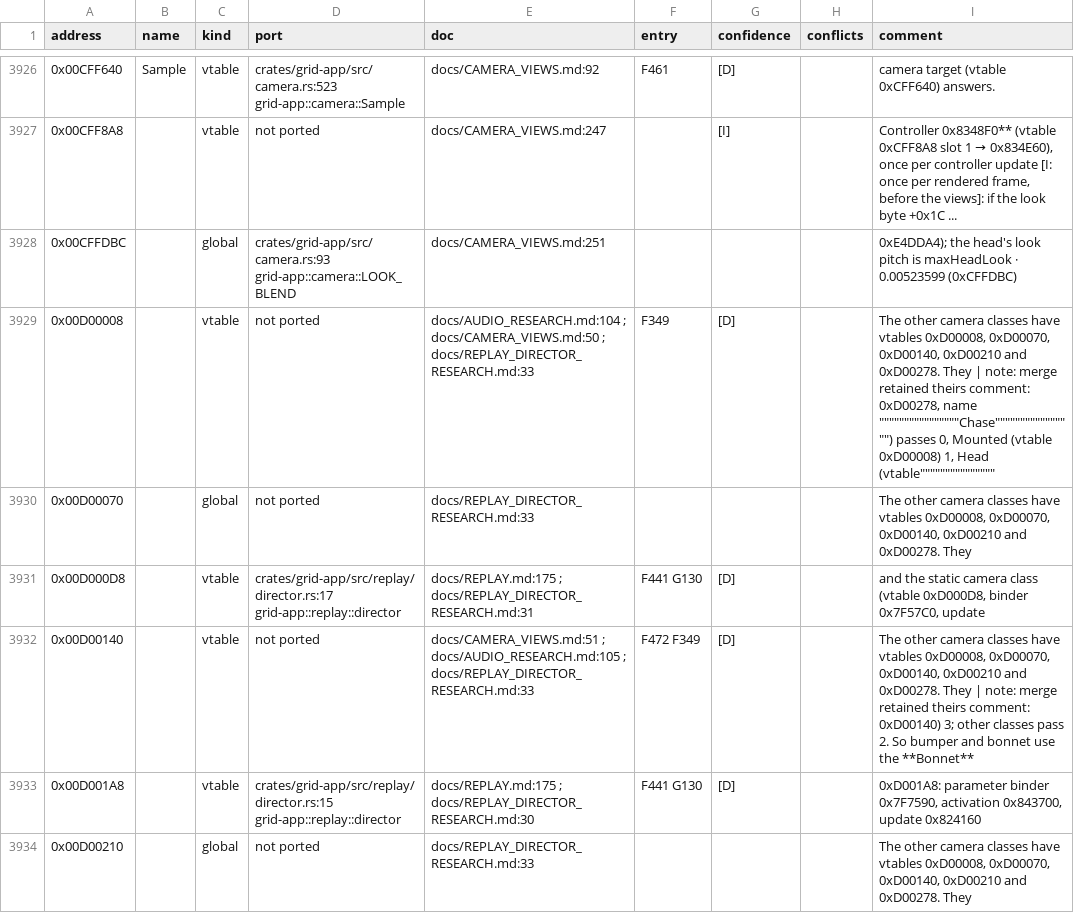
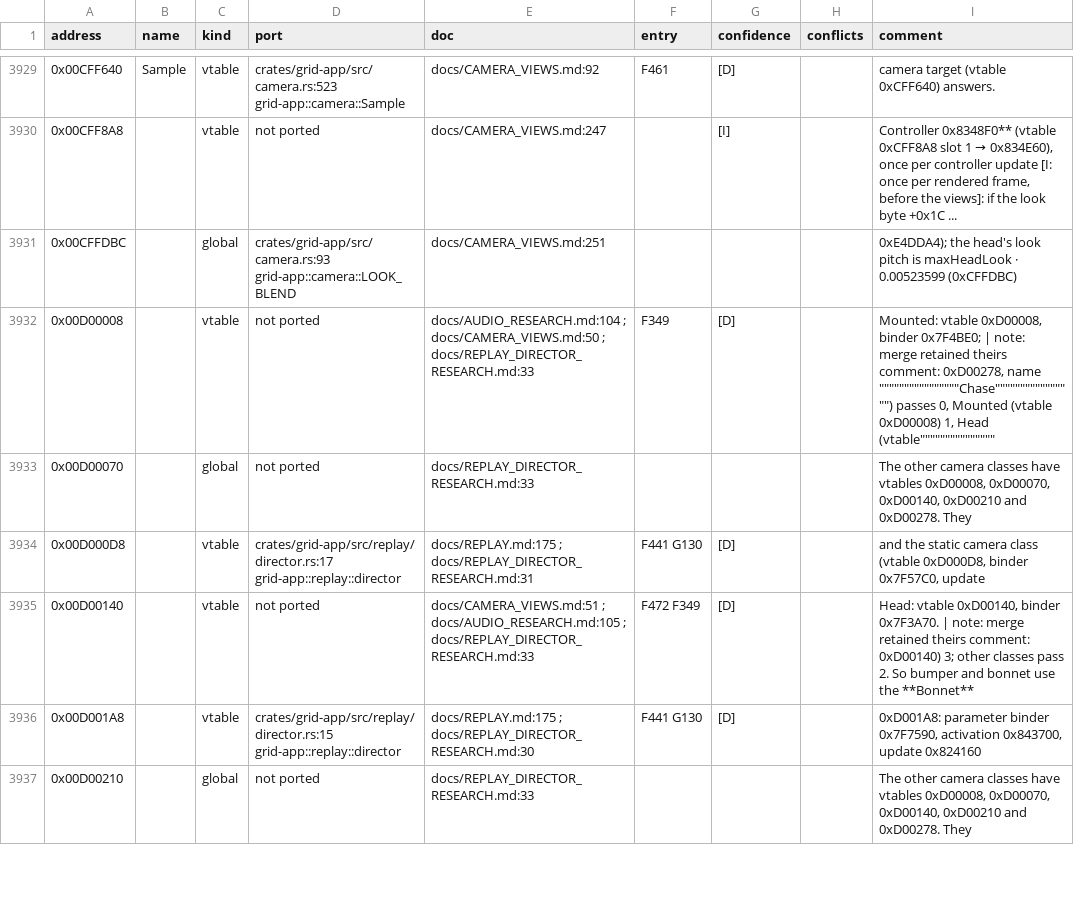
Before and after one commit to PipeKnight/drig-race-driver, a TSV file: docs/re/symbols.tsv, drawn as a sheet; only a part is shown, gaps mark what is left out; the diff covers the shown part only.

```diff
--- a/docs/re/symbols.tsv
+++ b/docs/re/symbols.tsv
@@ -3928,6 +3931,6 @@ address	name	kind	port	doc	entry	confidence	conflicts	comment
 0x00CFFDBC		global	crates/grid-app/src/camera.rs:93 grid-app::camera::LOOK_BLEND	docs/CAMERA_VIEWS.md:251				0xE4DDA4); the head's look pitch is maxHeadLook · 0.00523599 (0xCFFDBC)
-0x00D00008		vtable	not ported	docs/AUDIO_RESEARCH.md:104 ; docs/CAMERA_VIEWS.md:50 ; docs/REPLAY_DIRECTOR_RESEARCH.md:33	F349	[D]		The other camera classes have vtables 0xD00008, 0xD00070, 0xD00140, 0xD00210 and 0xD00278. They | note: merge retained theirs comment: 0xD00278, name """"""""""""""""Chase"""""""""""""""") passes 0, Mounted (vtable 0xD00008) 1, Head (vtable"""""""""""""""
+0x00D00008		vtable	not ported	docs/AUDIO_RESEARCH.md:104 ; docs/CAMERA_VIEWS.md:50 ; docs/REPLAY_DIRECTOR_RESEARCH.md:33	F349	[D]		Mounted: vtable 0xD00008, binder 0x7F4BE0; | note: merge retained theirs comment: 0xD00278, name """"""""""""""""Chase"""""""""""""""") passes 0, Mounted (vtable 0xD00008) 1, Head (vtable"""""""""""""""
 0x00D00070		global	not ported	docs/REPLAY_DIRECTOR_RESEARCH.md:33				The other camera classes have vtables 0xD00008, 0xD00070, 0xD00140, 0xD00210 and 0xD00278. They
 0x00D000D8		vtable	crates/grid-app/src/replay/director.rs:17 grid-app::replay::director	docs/REPLAY.md:175 ; docs/REPLAY_DIRECTOR_RESEARCH.md:31	F441 G130	[D]		and the static camera class (vtable 0xD000D8, binder 0x7F57C0, update
-0x00D00140		vtable	not ported	docs/CAMERA_VIEWS.md:51 ; docs/AUDIO_RESEARCH.md:105 ; docs/REPLAY_DIRECTOR_RESEARCH.md:33	F472 F349	[D]		The other camera classes have vtables 0xD00008, 0xD00070, 0xD00140, 0xD00210 and 0xD00278. They | note: merge retained theirs comment: 0xD00140) 3; other classes pass 2. So bumper and bonnet use the **Bonnet**
+0x00D00140		vtable	not ported	docs/CAMERA_VIEWS.md:51 ; docs/AUDIO_RESEARCH.md:105 ; docs/REPLAY_DIRECTOR_RESEARCH.md:33	F472 F349	[D]		Head: vtable 0xD00140, binder 0x7F3A70. | note: merge retained theirs comment: 0xD00140) 3; other classes pass 2. So bumper and bonnet use the **Bonnet**
 0x00D001A8		vtable	crates/grid-app/src/replay/director.rs:15 grid-app::replay::director	docs/REPLAY.md:175 ; docs/REPLAY_DIRECTOR_RESEARCH.md:30	F441 G130	[D]		0xD001A8: parameter binder 0x7F7590, activation 0x843700, update 0x824160
```
Also changed, not shown: 3 added rows and 69 edited cells elsewhere in this file, 17 other files.
